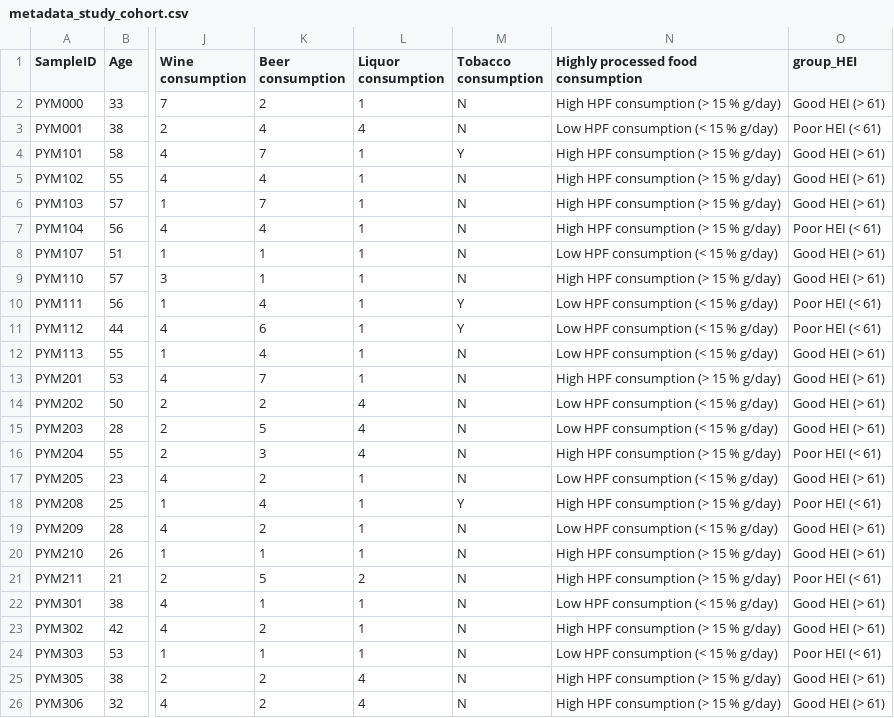
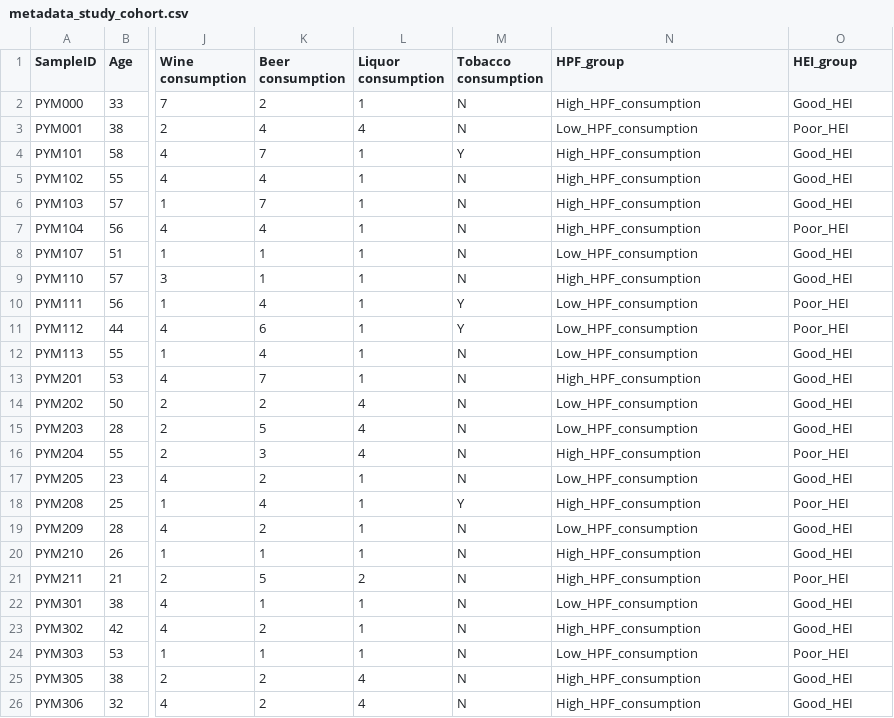
Before and after one commit to victor5lm/tfm, a CSV file: DATA/metadata_study_cohort.csv, drawn as a sheet; only a part is shown, gaps mark what is left out; the diff covers the shown part only; the diff names each change by its address in the sheet, - before the commit and + after, or states it on an @@ line.

```diff
--- a/DATA/metadata_study_cohort.csv
+++ b/DATA/metadata_study_cohort.csv
-N1: Highly processed food consumption
+N1: HPF_group
-O1: group_HEI
+O1: HEI_group
-N2 (HPF_group): High HPF consumption (> 15 % g/day)
+N2 (HPF_group): High_HPF_consumption
-O2 (HEI_group): Good HEI (> 61)
+O2 (HEI_group): Good_HEI
-N3 (HPF_group): Low HPF consumption (< 15 % g/day)
+N3 (HPF_group): Low_HPF_consumption
-O3 (HEI_group): Poor HEI (< 61)
+O3 (HEI_group): Poor_HEI
-N4:N7 (HPF_group): High HPF consumption (> 15 % g/day)
+N4:N7 (HPF_group): High_HPF_consumption
-O4:O6 (HEI_group): Good HEI (> 61)
+O4:O6 (HEI_group): Good_HEI
-O7 (HEI_group): Poor HEI (< 61)
+O7 (HEI_group): Poor_HEI
-N8 (HPF_group): Low HPF consumption (< 15 % g/day)
+N8 (HPF_group): Low_HPF_consumption
-O8:O9 (HEI_group): Good HEI (> 61)
+O8:O9 (HEI_group): Good_HEI
-N9 (HPF_group): High HPF consumption (> 15 % g/day)
+N9 (HPF_group): High_HPF_consumption
-N10:N12 (HPF_group): Low HPF consumption (< 15 % g/day)
+N10:N12 (HPF_group): Low_HPF_consumption
-O10:O11 (HEI_group): Poor HEI (< 61)
+O10:O11 (HEI_group): Poor_HEI
-O12:O15 (HEI_group): Good HEI (> 61)
+O12:O15 (HEI_group): Good_HEI
-N13 (HPF_group): High HPF consumption (> 15 % g/day)
+N13 (HPF_group): High_HPF_consumption
-N14:N15 (HPF_group): Low HPF consumption (< 15 % g/day)
+N14:N15 (HPF_group): Low_HPF_consumption
-N16 (HPF_group): High HPF consumption (> 15 % g/day)
+N16 (HPF_group): High_HPF_consumption
-O16 (HEI_group): Poor HEI (< 61)
+O16 (HEI_group): Poor_HEI
-N17 (HPF_group): Low HPF consumption (< 15 % g/day)
+N17 (HPF_group): Low_HPF_consumption
-O17 (HEI_group): Good HEI (> 61)
+O17 (HEI_group): Good_HEI
-N18 (HPF_group): High HPF consumption (> 15 % g/day)
+N18 (HPF_group): High_HPF_consumption
-O18 (HEI_group): Poor HEI (< 61)
+O18 (HEI_group): Poor_HEI
-N19 (HPF_group): Low HPF consumption (< 15 % g/day)
+N19 (HPF_group): Low_HPF_consumption
-O19:O20 (HEI_group): Good HEI (> 61)
+O19:O20 (HEI_group): Good_HEI
-N20:N21 (HPF_group): High HPF consumption (> 15 % g/day)
+N20:N21 (HPF_group): High_HPF_consumption
-O21 (HEI_group): Poor HEI (< 61)
+O21 (HEI_group): Poor_HEI
-N22 (HPF_group): Low HPF consumption (< 15 % g/day)
+N22 (HPF_group): Low_HPF_consumption
-O22:O23 (HEI_group): Good HEI (> 61)
+O22:O23 (HEI_group): Good_HEI
-N23 (HPF_group): High HPF consumption (> 15 % g/day)
+N23 (HPF_group): High_HPF_consumption
-N24 (HPF_group): Low HPF consumption (< 15 % g/day)
+N24 (HPF_group): Low_HPF_consumption
-O24 (HEI_group): Poor HEI (< 61)
+O24 (HEI_group): Poor_HEI
-N25:N26 (HPF_group): High HPF consumption (> 15 % g/day)
+N25:N26 (HPF_group): High_HPF_consumption
-O25:O26 (HEI_group): Good HEI (> 61)
+O25:O26 (HEI_group): Good_HEI
```
Also changed, not shown: 70 edited cells elsewhere in this file, DATA/data_clr_hei.csv, DATA/data_clr_hpf.tsv, 23 other files.
